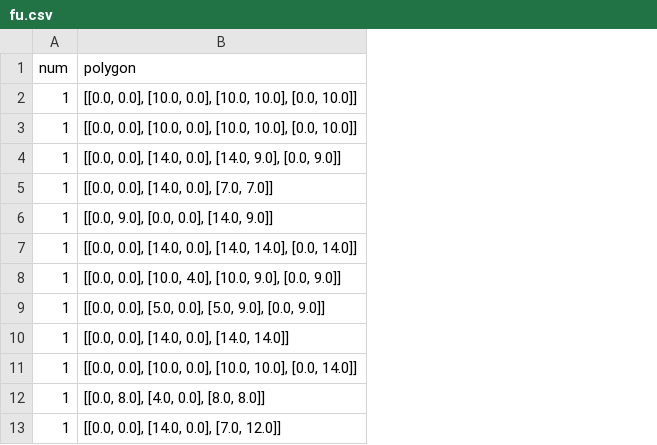
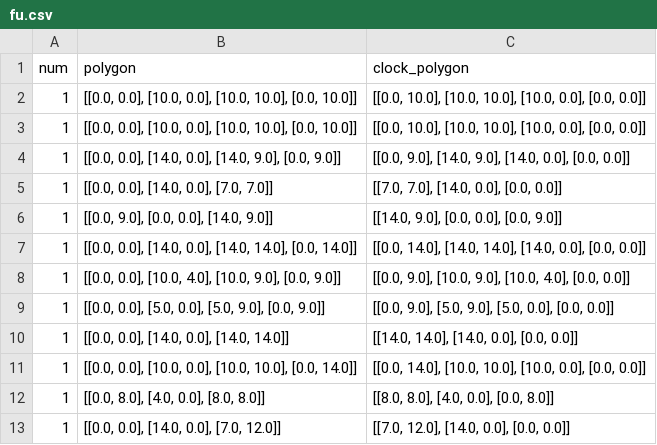
Before and after one commit to seanys/Packing-Algorithm, a CSV file: data/fu.csv, drawn as a sheet; the diff names each change by its address in the sheet, - before the commit and + after, or states it on an @@ line.

```diff
--- a/data/fu.csv
+++ b/data/fu.csv
+column C (clock_polygon), rows 2-13: [[0.0, 10.0], [10.0, 10.0], [10.0, 0.0], [0.0, 0.0]] | [[0.0, 10.0], [10.0, 10.0], [10.0, 0.0], [0.0, 0.0]] | [[0.0, 9.0], [14.0, 9.0], [14.0, 0.0], [0.0, 0.0]] | [[7.0, 7.0], [14.0, 0.0], [0.0, 0.0]] | [[14.0, 9.0], [0.0, 0.0], [0.0, 9.0]] | [[0.0, 14.0], [14.0, 14.0], [14.0, 0.0], [0.0, 0.0]] | [[0.0, 9.0], [10.0, 9.0], [10.0, 4.0], [0.0, 0.0]] | [[0.0, 9.0], [5.0, 9.0], [5.0, 0.0], [0.0, 0.0]] | [[14.0, 14.0], [14.0, 0.0], [0.0, 0.0]] | [[0.0, 14.0], [10.0, 10.0], [10.0, 0.0], [0.0, 0.0]] | [[8.0, 8.0], [4.0, 0.0], [0.0, 8.0]] | [[7.0, 12.0], [14.0, 0.0], [0.0, 0.0]]
```
Also changed, not shown: data/blaz1.csv, data/blaz2.csv, 11 other files.
